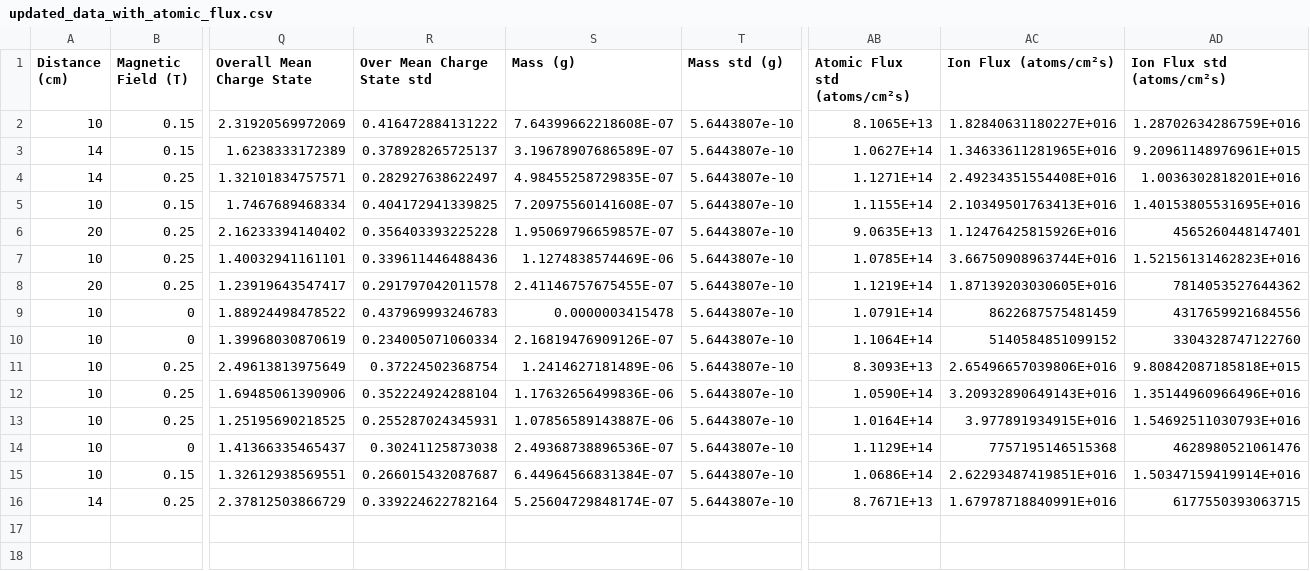
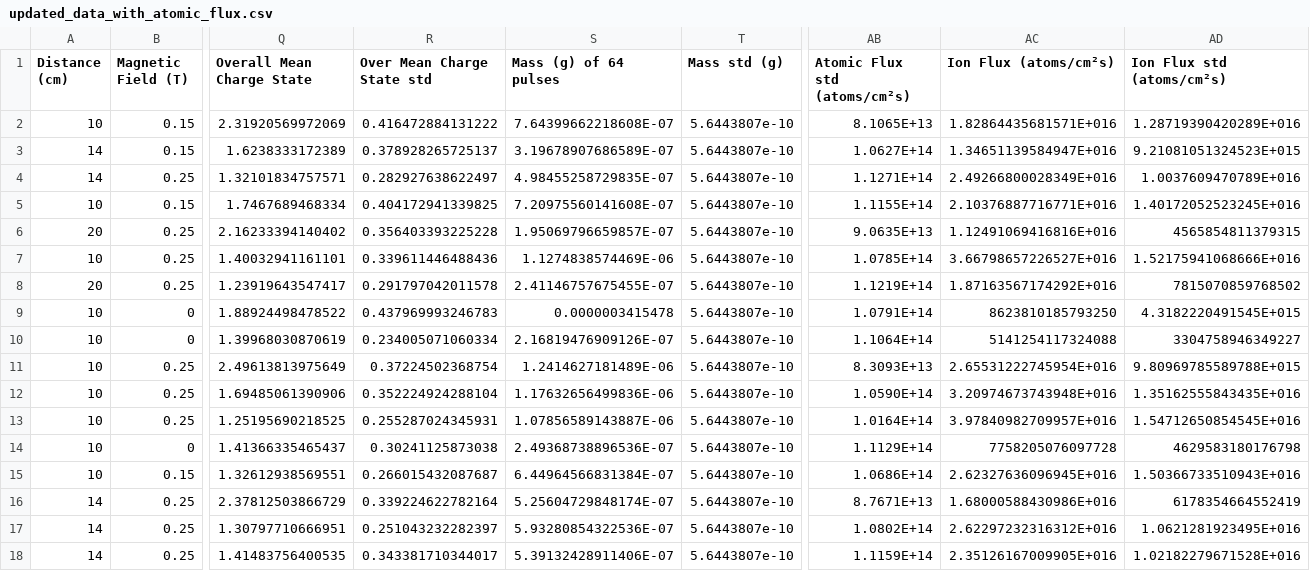
Before and after one commit to baullo/Master-thesis, a CSV file: spreadsheets/updated_data_with_atomic_flux.csv, drawn as a sheet; only a part is shown, gaps mark what is left out; rows hold the shown columns only; the diff names each change by its address in the sheet, - before the commit and + after, or states it on an @@ line.

```diff
--- a/spreadsheets/updated_data_with_atomic_flux.csv
+++ b/spreadsheets/updated_data_with_atomic_flux.csv
-S1: Mass (g)
+S1: Mass (g) of 64 pulses
-AC2 (Ion Flux (atoms/cm²s)): 1.82840631180227E+016
+AC2 (Ion Flux (atoms/cm²s)): 1.82864435681571E+016
-AD2 (Ion Flux std (atoms/cm²s)): 1.28702634286759E+016
+AD2 (Ion Flux std (atoms/cm²s)): 1.28719390420289E+016
-AC3 (Ion Flux (atoms/cm²s)): 1.34633611281965E+016
+AC3 (Ion Flux (atoms/cm²s)): 1.34651139584947E+016
-AD3 (Ion Flux std (atoms/cm²s)): 9.20961148976961E+015
+AD3 (Ion Flux std (atoms/cm²s)): 9.21081051324523E+015
-AC4 (Ion Flux (atoms/cm²s)): 2.49234351554408E+016
+AC4 (Ion Flux (atoms/cm²s)): 2.49266800028349E+016
-AD4 (Ion Flux std (atoms/cm²s)): 1.0036302818201E+016
+AD4 (Ion Flux std (atoms/cm²s)): 1.0037609470789E+016
-AC5 (Ion Flux (atoms/cm²s)): 2.10349501763413E+016
+AC5 (Ion Flux (atoms/cm²s)): 2.10376887716771E+016
-AD5 (Ion Flux std (atoms/cm²s)): 1.40153805531695E+016
+AD5 (Ion Flux std (atoms/cm²s)): 1.40172052523245E+016
-AC6 (Ion Flux (atoms/cm²s)): 1.12476425815926E+016
+AC6 (Ion Flux (atoms/cm²s)): 1.12491069416816E+016
-AD6 (Ion Flux std (atoms/cm²s)): 4565260448147401
+AD6 (Ion Flux std (atoms/cm²s)): 4565854811379315
-AC7 (Ion Flux (atoms/cm²s)): 3.66750908963744E+016
+AC7 (Ion Flux (atoms/cm²s)): 3.66798657226527E+016
-AD7 (Ion Flux std (atoms/cm²s)): 1.52156131462823E+016
+AD7 (Ion Flux std (atoms/cm²s)): 1.52175941068666E+016
-AC8 (Ion Flux (atoms/cm²s)): 1.87139203030605E+016
+AC8 (Ion Flux (atoms/cm²s)): 1.87163567174292E+016
-AD8 (Ion Flux std (atoms/cm²s)): 7814053527644362
+AD8 (Ion Flux std (atoms/cm²s)): 7815070859768502
-AC9 (Ion Flux (atoms/cm²s)): 8622687575481459
+AC9 (Ion Flux (atoms/cm²s)): 8623810185793250
-AD9 (Ion Flux std (atoms/cm²s)): 4317659921684556
+AD9 (Ion Flux std (atoms/cm²s)): 4.3182220491545E+015
-AC10 (Ion Flux (atoms/cm²s)): 5140584851099152
+AC10 (Ion Flux (atoms/cm²s)): 5141254117324088
-AD10 (Ion Flux std (atoms/cm²s)): 3304328747122760
+AD10 (Ion Flux std (atoms/cm²s)): 3304758946349227
-AC11 (Ion Flux (atoms/cm²s)): 2.65496657039806E+016
+AC11 (Ion Flux (atoms/cm²s)): 2.65531222745954E+016
-AD11 (Ion Flux std (atoms/cm²s)): 9.80842087185818E+015
+AD11 (Ion Flux std (atoms/cm²s)): 9.80969785589788E+015
-AC12 (Ion Flux (atoms/cm²s)): 3.20932890649143E+016
+AC12 (Ion Flux (atoms/cm²s)): 3.20974673743948E+016
-AD12 (Ion Flux std (atoms/cm²s)): 1.35144960966496E+016
+AD12 (Ion Flux std (atoms/cm²s)): 1.35162555843435E+016
-AC13 (Ion Flux (atoms/cm²s)): 3.977891934915E+016
+AC13 (Ion Flux (atoms/cm²s)): 3.97840982709957E+016
-AD13 (Ion Flux std (atoms/cm²s)): 1.54692511030793E+016
+AD13 (Ion Flux std (atoms/cm²s)): 1.54712650854545E+016
-AC14 (Ion Flux (atoms/cm²s)): 7757195146515368
+AC14 (Ion Flux (atoms/cm²s)): 7758205076097728
-AD14 (Ion Flux std (atoms/cm²s)): 4628980521061476
+AD14 (Ion Flux std (atoms/cm²s)): 4629583180176798
-AC15 (Ion Flux (atoms/cm²s)): 2.62293487419851E+016
+AC15 (Ion Flux (atoms/cm²s)): 2.62327636096945E+016
-AD15 (Ion Flux std (atoms/cm²s)): 1.50347159419914E+016
+AD15 (Ion Flux std (atoms/cm²s)): 1.50366733510943E+016
-AC16 (Ion Flux (atoms/cm²s)): 1.67978718840991E+016
+AC16 (Ion Flux (atoms/cm²s)): 1.68000588430986E+016
-AD16 (Ion Flux std (atoms/cm²s)): 6177550393063715
+AD16 (Ion Flux std (atoms/cm²s)): 6178354664552419
+row 17: 14 | 0.25 | 1.30797710666951 | 0.251043232282397 | 5.93280854322536E-07 | 5.6443807e-10 | 1.0802E+14 | 2.62297232316312E+016 | 1.0621281923495E+016
+row 18: 14 | 0.25 | 1.41483756400535 | 0.343381710344017 | 5.39132428911406E-07 | 5.6443807e-10 | 1.1159E+14 | 2.35126167009905E+016 | 1.02182279671528E+016
```
Also changed, not shown: 3 other files.
